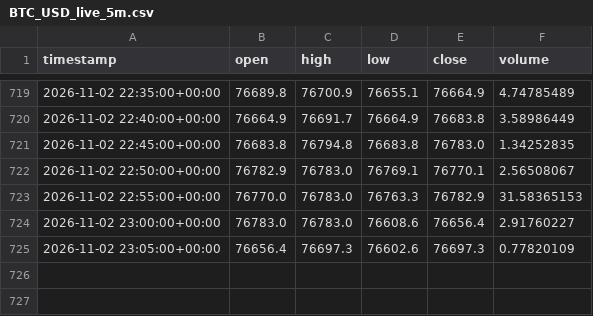
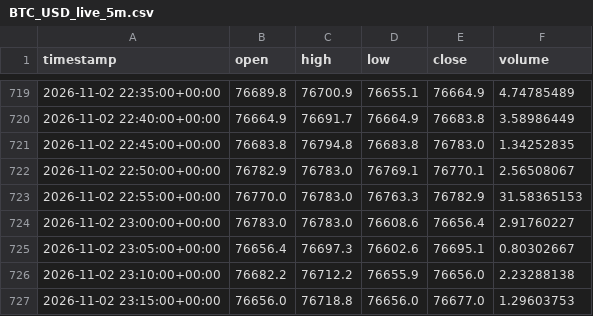
Before and after one commit to gholbrook/AlgoTrading, a CSV file: data/live/BTC_USD_live_5m.csv, drawn as a sheet; only a part is shown, gaps mark what is left out.

```diff
--- a/data/live/BTC_USD_live_5m.csv
+++ b/data/live/BTC_USD_live_5m.csv
@@ -724,2 +724,4 @@ timestamp,open,high,low,close,volume
 2026-11-02 23:00:00+00:00,76783.0,76783.0,76608.6,76656.4,2.91760227
-2026-11-02 23:05:00+00:00,76656.4,76697.3,76602.6,76697.3,0.77820109
+2026-11-02 23:05:00+00:00,76656.4,76697.3,76602.6,76695.1,0.80302667
+2026-11-02 23:10:00+00:00,76682.2,76712.2,76655.9,76656.0,2.23288138
+2026-11-02 23:15:00+00:00,76656.0,76718.8,76656.0,76677.0,1.29603753
```
Also changed, not shown: data/live/ETH_BTC_live_5m.csv, data/live/SOL_USDT_live_5m.csv, 2 other files.
